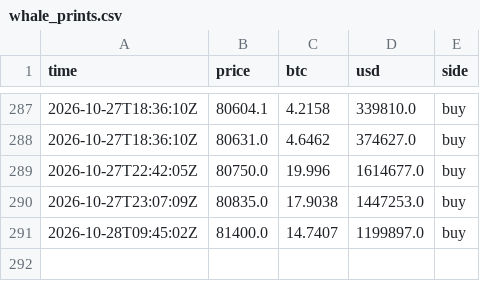
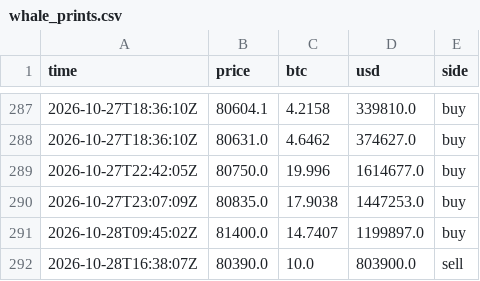
Before and after one commit to juliantorrespr-afk/quant-lab-data, a CSV file: data/flow/whale_prints.csv, drawn as a sheet; only a part is shown, gaps mark what is left out.

```diff
--- a/data/flow/whale_prints.csv
+++ b/data/flow/whale_prints.csv
@@ -291 +291,2 @@ time,price,btc,usd,side
 2026-10-28T09:45:02Z,81400.0,14.7407,1199897.0,buy
+2026-10-28T16:38:07Z,80390.0,10.0,803900.0,sell
```
Also changed, not shown: data/flow/kraken_xbtusd_hourly.csv, 4 other files.
